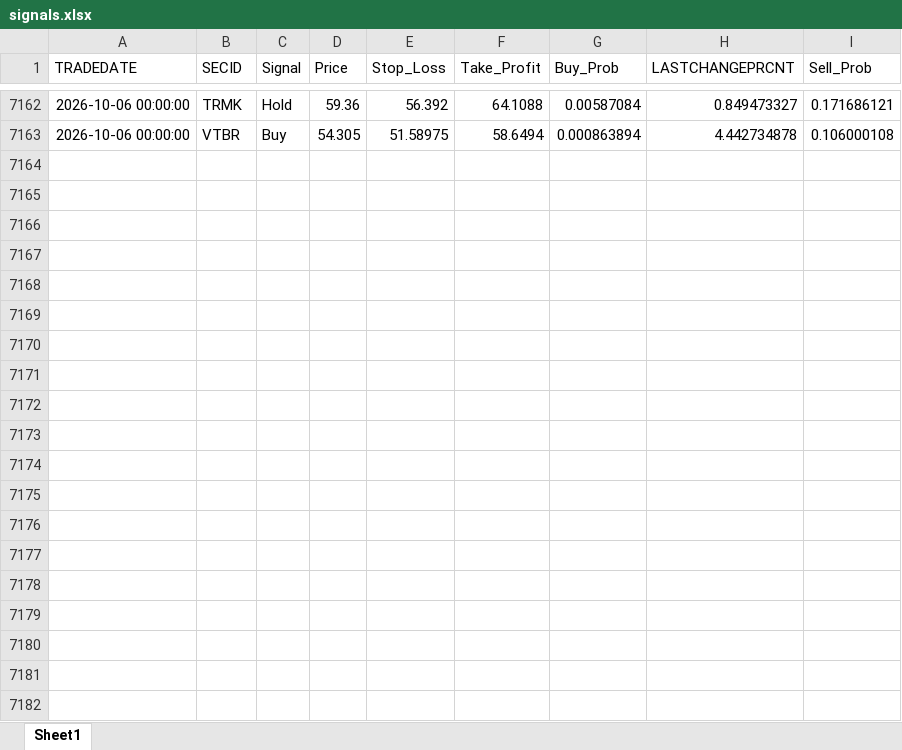
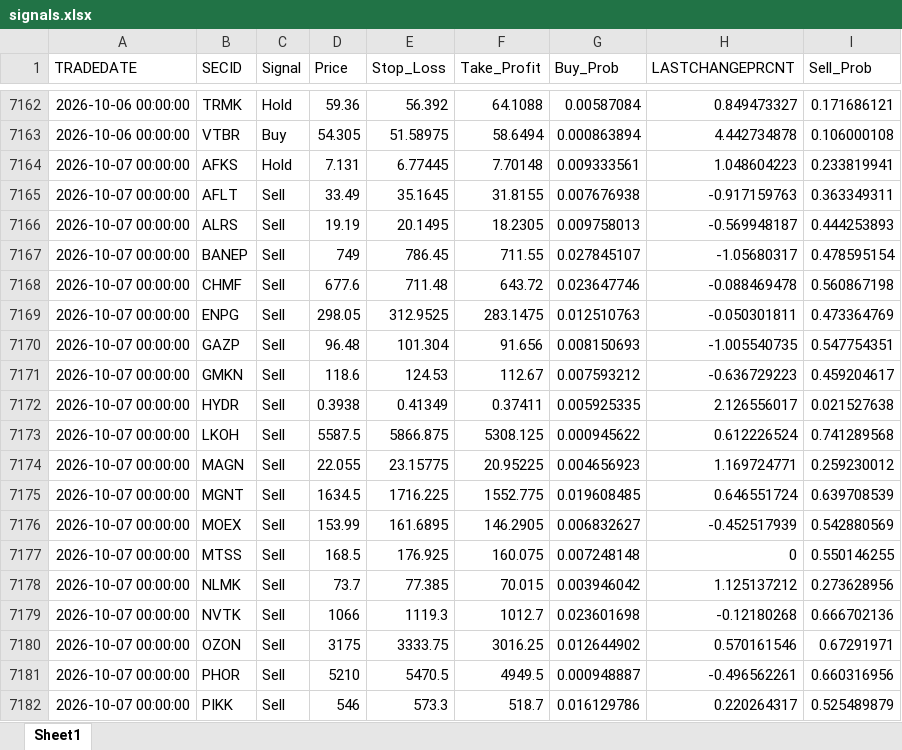
Before and after one commit to Leo1255serg/moex-signals-rf, an Excel workbook: data/signals.xlsx, sheet Sheet1, drawn as a sheet; only a part is shown, gaps mark what is left out; values as stored, in another font and other column widths than the file's, no borders; the diff covers the shown part only; the diff names each change by its address in the sheet, - before the commit and + after, or states it on an @@ line.

```diff
--- a/data/signals.xlsx (sheet Sheet1)
+++ b/data/signals.xlsx (sheet Sheet1)
+row 7164: 2026-10-07 00:00:00 | AFKS | Hold | 7.131 | 6.77445 | 7.70148 | 0.009333561 | 1.048604223 | 0.233819941
+row 7165: 2026-10-07 00:00:00 | AFLT | Sell | 33.49 | 35.1645 | 31.8155 | 0.007676938 | -0.917159763 | 0.363349311
+row 7166: 2026-10-07 00:00:00 | ALRS | Sell | 19.19 | 20.1495 | 18.2305 | 0.009758013 | -0.569948187 | 0.444253893
+row 7167: 2026-10-07 00:00:00 | BANEP | Sell | 749 | 786.45 | 711.55 | 0.027845107 | -1.05680317 | 0.478595154
+row 7168: 2026-10-07 00:00:00 | CHMF | Sell | 677.6 | 711.48 | 643.72 | 0.023647746 | -0.088469478 | 0.560867198
+row 7169: 2026-10-07 00:00:00 | ENPG | Sell | 298.05 | 312.9525 | 283.1475 | 0.012510763 | -0.050301811 | 0.473364769
+row 7170: 2026-10-07 00:00:00 | GAZP | Sell | 96.48 | 101.304 | 91.656 | 0.008150693 | -1.005540735 | 0.547754351
+row 7171: 2026-10-07 00:00:00 | GMKN | Sell | 118.6 | 124.53 | 112.67 | 0.007593212 | -0.636729223 | 0.459204617
+row 7172: 2026-10-07 00:00:00 | HYDR | Sell | 0.3938 | 0.41349 | 0.37411 | 0.005925335 | 2.126556017 | 0.021527638
+row 7173: 2026-10-07 00:00:00 | LKOH | Sell | 5587.5 | 5866.875 | 5308.125 | 0.000945622 | 0.612226524 | 0.741289568
+row 7174: 2026-10-07 00:00:00 | MAGN | Sell | 22.055 | 23.15775 | 20.95225 | 0.004656923 | 1.169724771 | 0.259230012
+row 7175: 2026-10-07 00:00:00 | MGNT | Sell | 1634.5 | 1716.225 | 1552.775 | 0.019608485 | 0.646551724 | 0.639708539
+row 7176: 2026-10-07 00:00:00 | MOEX | Sell | 153.99 | 161.6895 | 146.2905 | 0.006832627 | -0.452517939 | 0.542880569
+row 7177: 2026-10-07 00:00:00 | MTSS | Sell | 168.5 | 176.925 | 160.075 | 0.007248148 | 0 | 0.550146255
+row 7178: 2026-10-07 00:00:00 | NLMK | Sell | 73.7 | 77.385 | 70.015 | 0.003946042 | 1.125137212 | 0.273628956
+row 7179: 2026-10-07 00:00:00 | NVTK | Sell | 1066 | 1119.3 | 1012.7 | 0.023601698 | -0.12180268 | 0.666702136
+row 7180: 2026-10-07 00:00:00 | OZON | Sell | 3175 | 3333.75 | 3016.25 | 0.012644902 | 0.570161546 | 0.67291971
+row 7181: 2026-10-07 00:00:00 | PHOR | Sell | 5210 | 5470.5 | 4949.5 | 0.000948887 | -0.496562261 | 0.660316956
+row 7182: 2026-10-07 00:00:00 | PIKK | Sell | 546 | 573.3 | 518.7 | 0.016129786 | 0.220264317 | 0.525489879
```
Also changed, not shown: 11 added rows elsewhere in this sheet, data/moex_data.xlsx, data/trades.xlsx.
